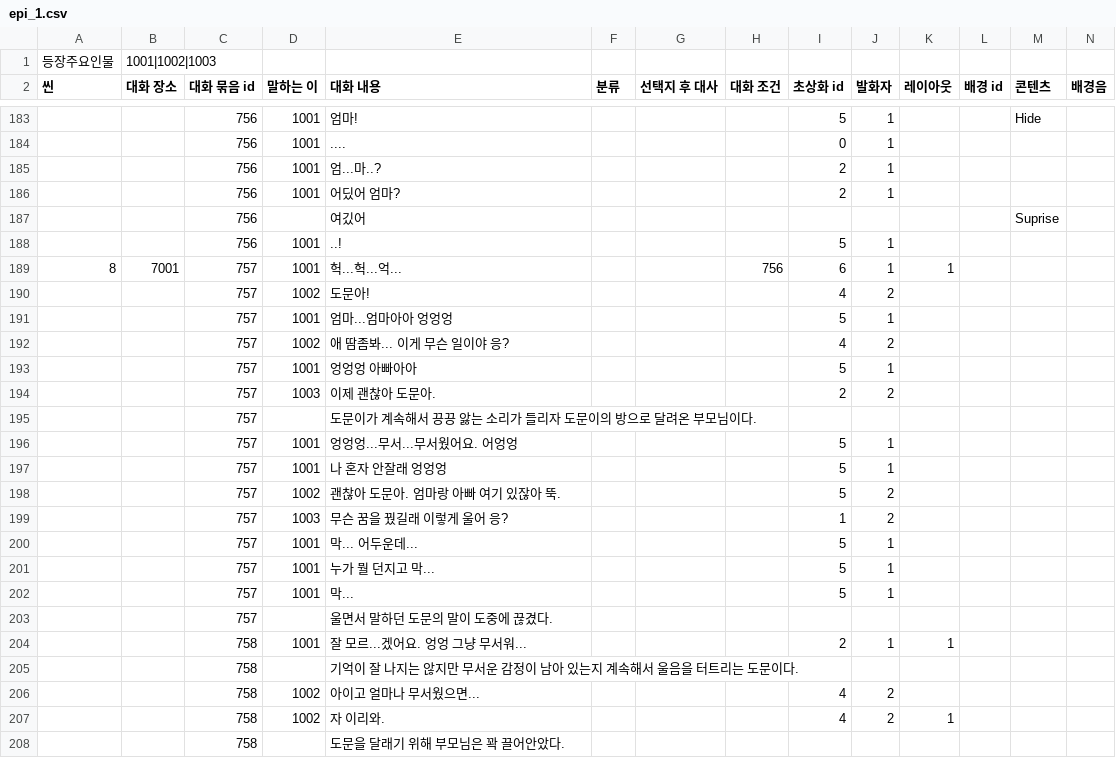
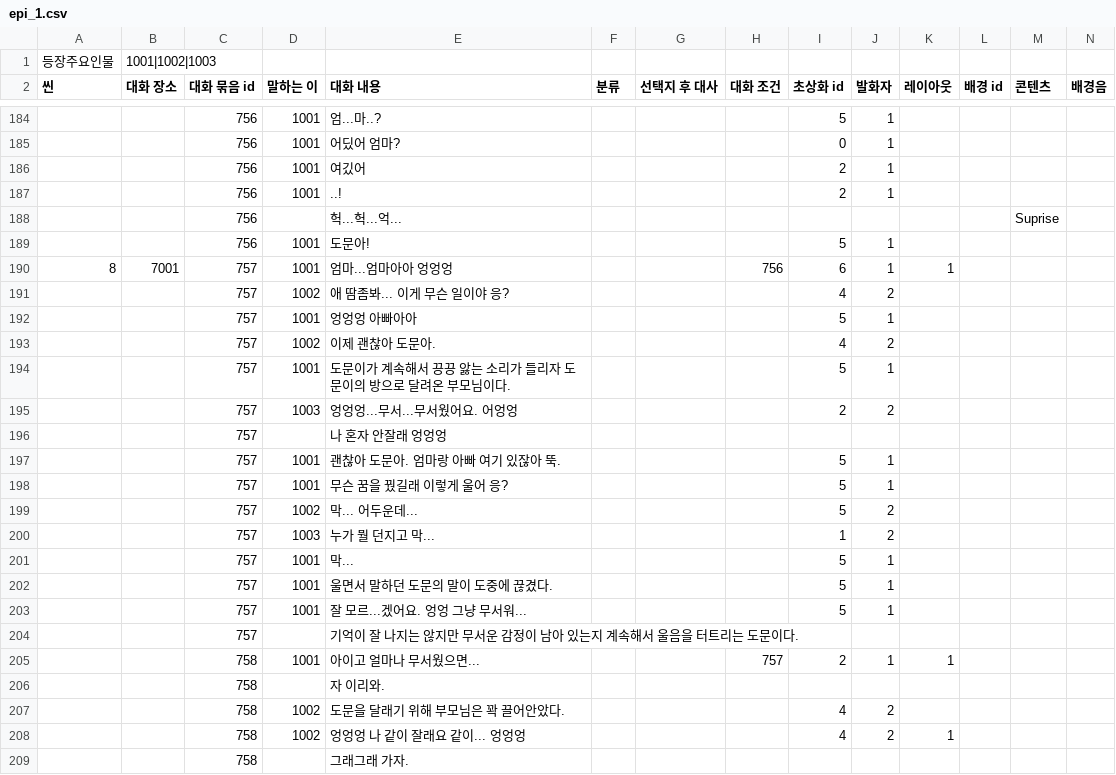
Before and after one commit to sopipc167/UnSleep, a CSV file: UnSleep/Assets/Resources/epi_csv/epi_1.csv, drawn as a sheet; only a part is shown, gaps mark what is left out; removed rows and columns are numbered as before the commit, all else as after; rows hold the shown columns only; the diff covers the shown part only; the diff names each change by its address in the sheet, - before the commit and + after, or states it on an @@ line.

```diff
--- a/UnSleep/Assets/Resources/epi_csv/epi_1.csv
+++ b/UnSleep/Assets/Resources/epi_csv/epi_1.csv
-E184 (대화 내용): 엄마!
+E184 (대화 내용): 엄...마..?
-M184 (콘텐츠): Hide
+M184 (콘텐츠): (empty)
-E185 (대화 내용): ....
+E185 (대화 내용): 어딨어 엄마?
-E186 (대화 내용): 엄...마..?
+E186 (대화 내용): 여깄어
-E187 (대화 내용): 어딨어 엄마?
+E187 (대화 내용): ..!
-E188 (대화 내용): 여깄어
+E188 (대화 내용): 헉...헉...억...
-E189 (대화 내용): ..!
+E189 (대화 내용): 도문아!
-E190 (대화 내용): 헉...헉...억...
+E190 (대화 내용): 엄마...엄마아아 엉엉엉
-row 190:  |  | 757 | 1002 | 도문아! |  |  |  | 4 | 2
-row 191:  |  | 757 | 1001 | 엄마...엄마아아 엉엉엉 |  |  |  | 5 | 1
+row 193:  |  | 757 | 1002 | 이제 괜찮아 도문아. |  |  |  | 4 | 2
+row 194:  |  | 757 | 1001 | 도문이가 계속해서 끙끙 앓는 소리가 들리자 도문이의 방으로 달려온 부모님이다. |  |  |  | 5 | 1
-E195 (대화 내용): 이제 괜찮아 도문아.
+E195 (대화 내용): 엉엉엉...무서...무서웠어요. 어엉엉
-E196 (대화 내용): 도문이가 계속해서 끙끙 앓는 소리가 들리자 도문이의 방으로 달려온 부모님이다.
+E196 (대화 내용): 나 혼자 안잘래 엉엉엉
-E197 (대화 내용): 엉엉엉...무서...무서웠어요. 어엉엉
+E197 (대화 내용): 괜찮아 도문아. 엄마랑 아빠 여기 있잖아 뚝.
-E198 (대화 내용): 나 혼자 안잘래 엉엉엉
+E198 (대화 내용): 무슨 꿈을 꿨길래 이렇게 울어 응?
-E199 (대화 내용): 괜찮아 도문아. 엄마랑 아빠 여기 있잖아 뚝.
+E199 (대화 내용): 막... 어두운데...
-E200 (대화 내용): 무슨 꿈을 꿨길래 이렇게 울어 응?
+E200 (대화 내용): 누가 뭘 던지고 막...
-row 200:  |  | 757 | 1001 | 막... 어두운데... |  |  |  | 5 | 1
-row 201:  |  | 757 | 1001 | 누가 뭘 던지고 막... |  |  |  | 5 | 1
+row 202:  |  | 757 | 1001 | 울면서 말하던 도문의 말이 도중에 끊겼다. |  |  |  | 5 | 1
+row 203:  |  | 757 | 1001 | 잘 모르...겠어요. 엉엉 그냥 무서워... |  |  |  | 5 | 1
-E204 (대화 내용): 울면서 말하던 도문의 말이 도중에 끊겼다.
+E204 (대화 내용): 기억이 잘 나지는 않지만 무서운 감정이 남아 있는지 계속해서 울음을 터트리는 도문이다.
-E205 (대화 내용): 잘 모르...겠어요. 엉엉 그냥 무서워...
+E205 (대화 내용): 아이고 얼마나 무서웠으면...
-H205 (대화 조건): (empty)
+H205 (대화 조건): 757
-E206 (대화 내용): 기억이 잘 나지는 않지만 무서운 감정이 남아 있는지 계속해서 울음을 터트리는 도문이다.
+E206 (대화 내용): 자 이리와.
-E207 (대화 내용): 아이고 얼마나 무서웠으면...
+E207 (대화 내용): 도문을 달래기 위해 부모님은 꽉 끌어안았다.
-E208 (대화 내용): 자 이리와.
+E208 (대화 내용): 엉엉엉 나 같이 잘래요 같이... 엉엉엉
-E209 (대화 내용): 도문을 달래기 위해 부모님은 꽉 끌어안았다.
+E209 (대화 내용): 그래그래 가자.
```
Also changed, not shown: 4 added rows, 3 removed rows and 32 edited cells elsewhere in this file.
